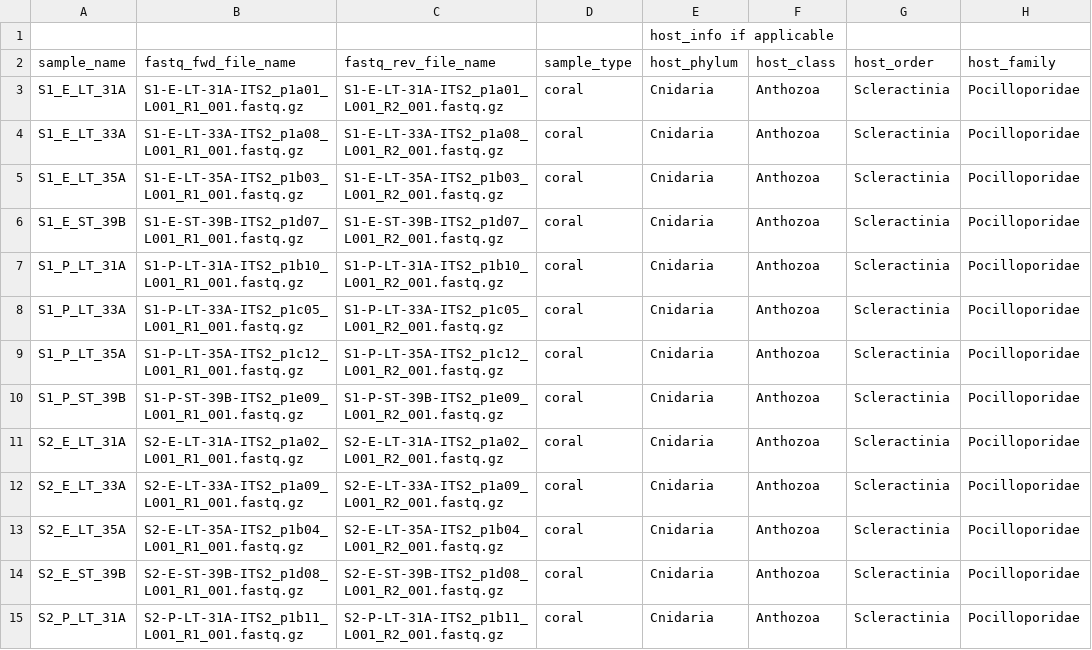
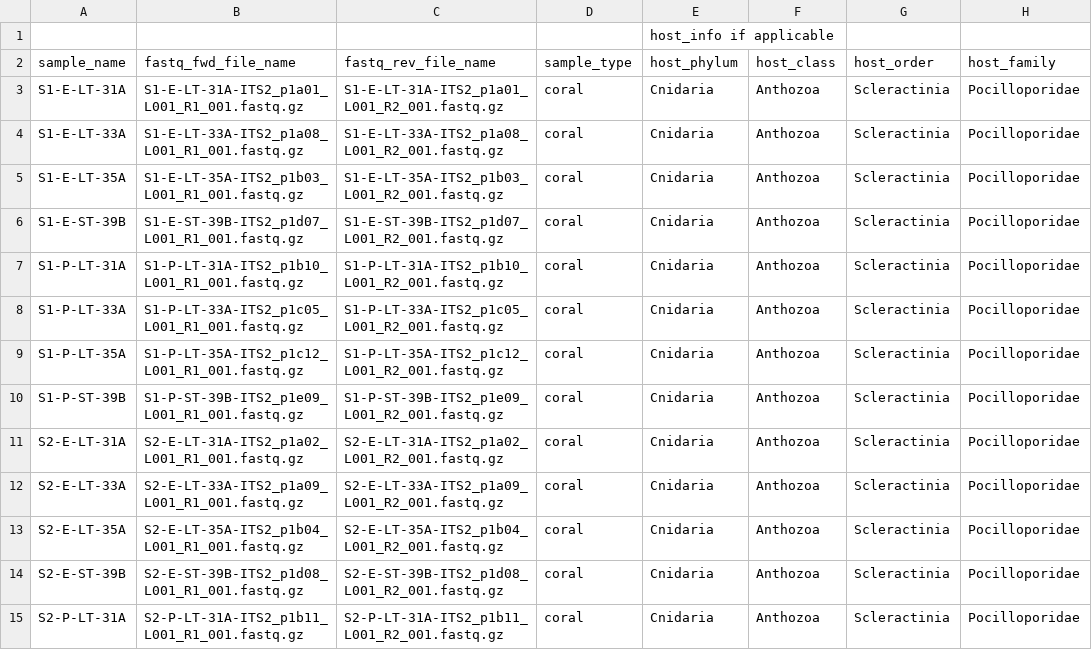
Before and after one commit to reefgenomics/CBASSvsCLASSIC, a CSV file: ITS2_analyses/input/meta_info_LT_and_ST_only.csv, drawn as a sheet; only a part is shown; the diff covers the shown part only; the diff names each change by its address in the sheet, - before the commit and + after, or states it on an @@ line.

Commit message:
change names to dash

```diff
--- a/ITS2_analyses/input/meta_info_LT_and_ST_only.csv
+++ b/ITS2_analyses/input/meta_info_LT_and_ST_only.csv
-A3 (sample_name): S1_E_LT_31A
+A3 (sample_name): S1-E-LT-31A
-A4 (sample_name): S1_E_LT_33A
+A4 (sample_name): S1-E-LT-33A
-A5 (sample_name): S1_E_LT_35A
+A5 (sample_name): S1-E-LT-35A
-A6 (sample_name): S1_E_ST_39B
+A6 (sample_name): S1-E-ST-39B
-A7 (sample_name): S1_P_LT_31A
+A7 (sample_name): S1-P-LT-31A
-A8 (sample_name): S1_P_LT_33A
+A8 (sample_name): S1-P-LT-33A
-A9 (sample_name): S1_P_LT_35A
+A9 (sample_name): S1-P-LT-35A
-A10 (sample_name): S1_P_ST_39B
+A10 (sample_name): S1-P-ST-39B
-A11 (sample_name): S2_E_LT_31A
+A11 (sample_name): S2-E-LT-31A
-A12 (sample_name): S2_E_LT_33A
+A12 (sample_name): S2-E-LT-33A
-A13 (sample_name): S2_E_LT_35A
+A13 (sample_name): S2-E-LT-35A
-A14 (sample_name): S2_E_ST_39B
+A14 (sample_name): S2-E-ST-39B
-A15 (sample_name): S2_P_LT_31A
+A15 (sample_name): S2-P-LT-31A
```
Also changed, not shown: 85 edited cells elsewhere in this file, ITS2_analyses/input/between_sample_distances/A/2019-06-10_07-15-02.209061.bray_curtis_samples_PCoA_coords_A.csv, 3 other files.
